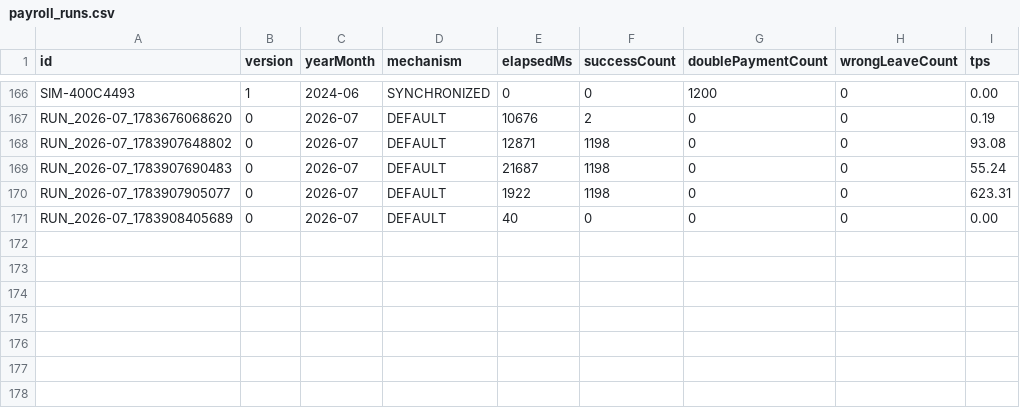
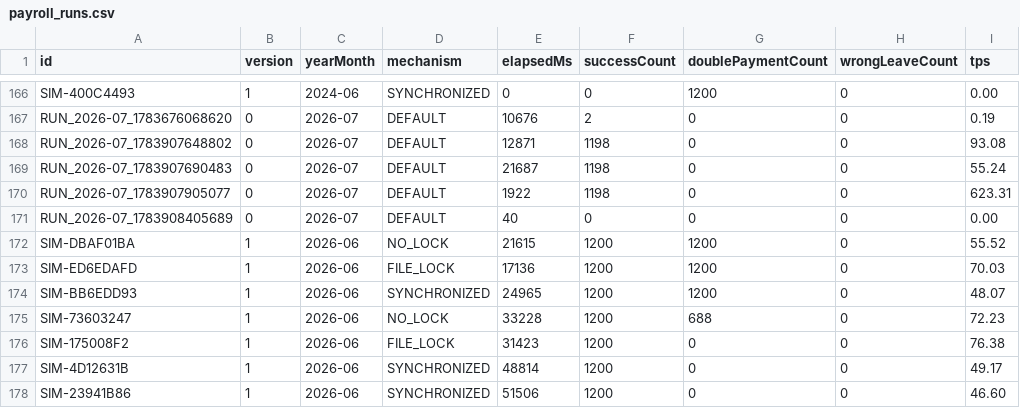
Before and after one commit to kincrimson987/LAB211-Nhom-5, a CSV file: data/payroll_runs.csv, drawn as a sheet; only a part is shown, gaps mark what is left out.

```diff
--- a/data/payroll_runs.csv
+++ b/data/payroll_runs.csv
@@ -171 +171,8 @@ RUN_2026-07_1783907905077,0,2026-07,DEFAULT,1922,1198,0,0,623.31
 RUN_2026-07_1783908405689,0,2026-07,DEFAULT,40,0,0,0,0.00
+SIM-DBAF01BA,1,2026-06,NO_LOCK,21615,1200,1200,0,55.52
+SIM-ED6EDAFD,1,2026-06,FILE_LOCK,17136,1200,1200,0,70.03
+SIM-BB6EDD93,1,2026-06,SYNCHRONIZED,24965,1200,1200,0,48.07
+SIM-73603247,1,2026-06,NO_LOCK,33228,1200,688,0,72.23
+SIM-175008F2,1,2026-06,FILE_LOCK,31423,1200,0,0,76.38
+SIM-4D12631B,1,2026-06,SYNCHRONIZED,48814,1200,0,0,49.17
+SIM-23941B86,1,2026-06,SYNCHRONIZED,51506,1200,0,0,46.60
```
Also changed, not shown: 4 other files.
